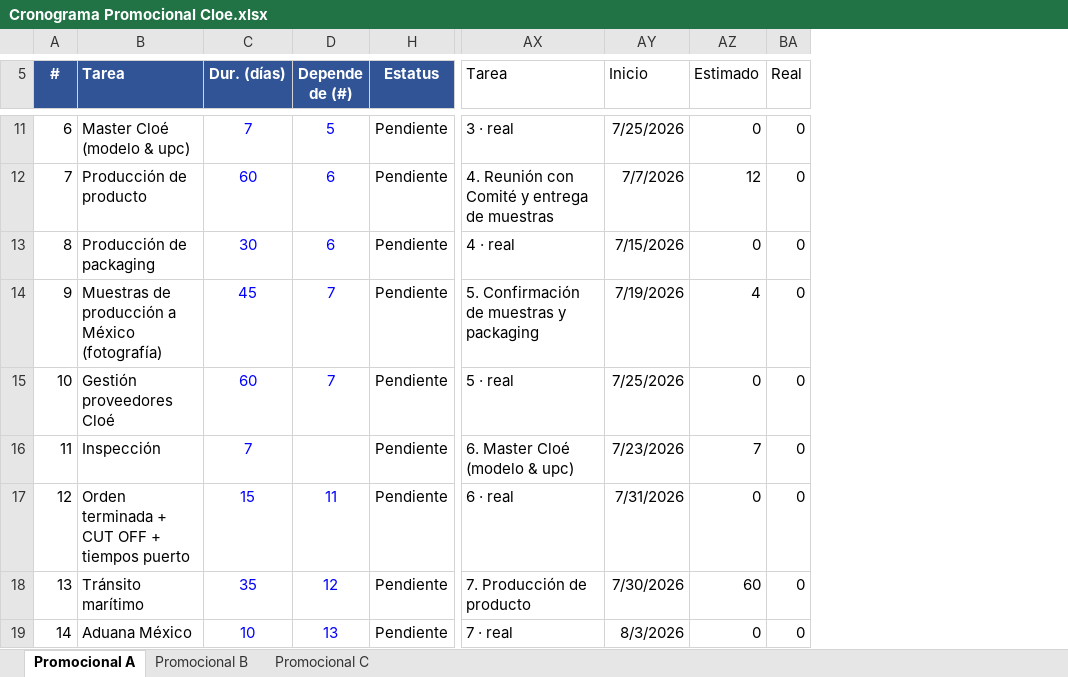
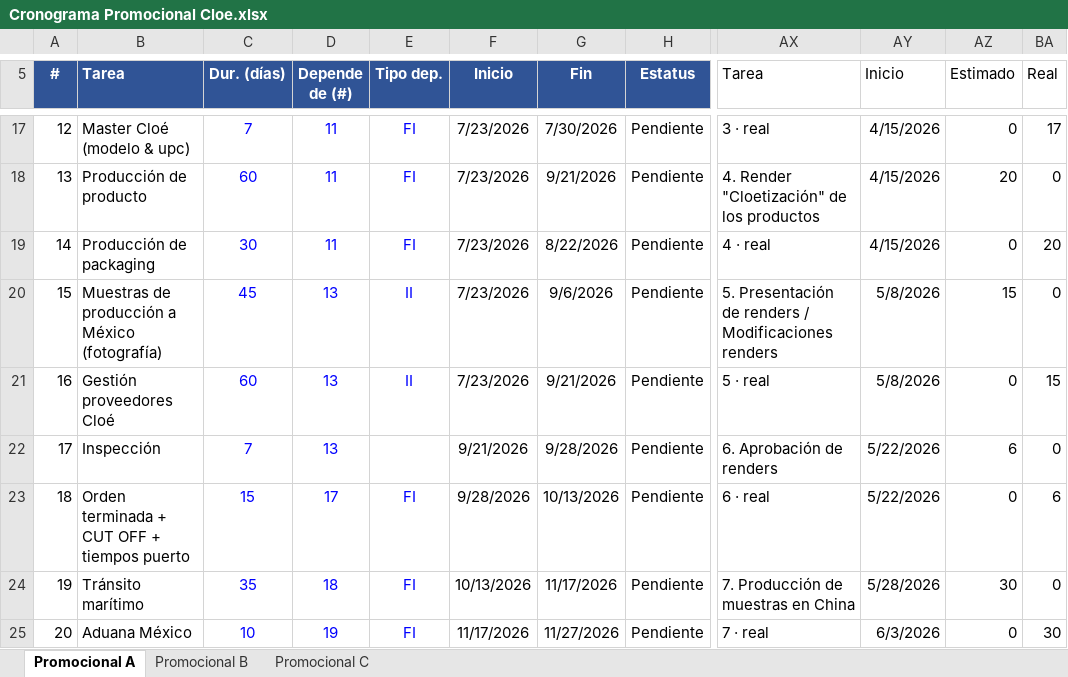
Before and after one commit to milalima2007/travel-blue-dashboards, an Excel workbook: Cloe Sellout/Cronograma Promocional Cloe.xlsx, sheet Promocional A, drawn as a sheet; only a part is shown, gaps mark what is left out; values as stored, in another font and other column widths than the file's, no borders; charts and pictures and conditional formats not drawn; addresses are those after the commit; the diff covers the shown part only; the diff names each change by its address in the sheet, - before the commit and + after, or states it on an @@ line.

Commit message:
feat: 2-row Gantt (plan+real), updated Promocional 21 tasks, fix Fin estimado=Lanzamiento, show_error for exe

```diff
--- a/Cloe Sellout/Cronograma Promocional Cloe.xlsx (sheet Promocional A)
+++ b/Cloe Sellout/Cronograma Promocional Cloe.xlsx (sheet Promocional A)
@@ column E (Tipo dep.) unhidden, rows 17-25: FI | FI | FI | II | II |  | FI | FI | FI @@
@@ column F (Inicio) unhidden, rows 17-25: 7/23/2026 | 7/23/2026 | 7/23/2026 | 7/23/2026 | 7/23/2026 | 9/21/2026 | 9/28/2026 | 10/13/2026 | 11/17/2026 @@
@@ column G (Fin) unhidden, rows 17-25: 7/30/2026 | 9/21/2026 | 8/22/2026 | 9/6/2026 | 9/21/2026 | 9/28/2026 | 10/13/2026 | 11/17/2026 | 11/27/2026 @@
@@ column A (#) renumbered between rows 12 and 26 @@
-D17 (Depende de (#)): 5
+D17 (Depende de (#)): 11
-AY17 (Inicio): 7/25/2026
+AY17 (Inicio): 4/15/2026
-BA17 (Real): 0
+BA17 (Real): 17
-D18:D19 (Depende de (#)): 6
+D18:D19 (Depende de (#)): 11
-AX18 (Tarea): 4. Reunión con Comité y entrega de muestras
+AX18 (Tarea): 4. Render "Cloetización" de los productos
-AY18 (Inicio): 7/7/2026
+AY18 (Inicio): 4/15/2026
-AZ18 (Estimado): 12
+AZ18 (Estimado): 20
-AY19 (Inicio): 7/15/2026
+AY19 (Inicio): 4/15/2026
-BA19 (Real): 0
+BA19 (Real): 20
-D20:D21 (Depende de (#)): 7
+D20:D21 (Depende de (#)): 13
-AX20 (Tarea): 5. Confirmación de muestras y packaging
+AX20 (Tarea): 5. Presentación de renders / Modificaciones renders
-AY20 (Inicio): 7/19/2026
+AY20 (Inicio): 5/8/2026
-AZ20 (Estimado): 4
+AZ20 (Estimado): 15
-AY21 (Inicio): 7/25/2026
+AY21 (Inicio): 5/8/2026
-BA21 (Real): 0
+BA21 (Real): 15
-D22 (Depende de (#)): (empty)
+D22 (Depende de (#)): 13
-AX22 (Tarea): 6. Master Cloé (modelo & upc)
+AX22 (Tarea): 6. Aprobación de renders
-AY22 (Inicio): 7/23/2026
+AY22 (Inicio): 5/22/2026
-AZ22 (Estimado): 7
+AZ22 (Estimado): 6
-D23 (Depende de (#)): 11
+D23 (Depende de (#)): 17
-AY23 (Inicio): 7/31/2026
+AY23 (Inicio): 5/22/2026
-BA23 (Real): 0
+BA23 (Real): 6
-D24 (Depende de (#)): 12
+D24 (Depende de (#)): 18
-AX24 (Tarea): 7. Producción de producto
+AX24 (Tarea): 7. Producción de muestras en China
-AY24 (Inicio): 7/30/2026
+AY24 (Inicio): 5/28/2026
-AZ24 (Estimado): 60
+AZ24 (Estimado): 30
-D25 (Depende de (#)): 13
+D25 (Depende de (#)): 19
-AY25 (Inicio): 8/3/2026
+AY25 (Inicio): 6/3/2026
-BA25 (Real): 0
+BA25 (Real): 30
```
Also changed, not shown: 18 added rows and 52 edited cells elsewhere in this sheet, sheet Promocional B, sheet Promocional C, formulas that keep their value, hidden cells, charts or pictures, 3 other files.
